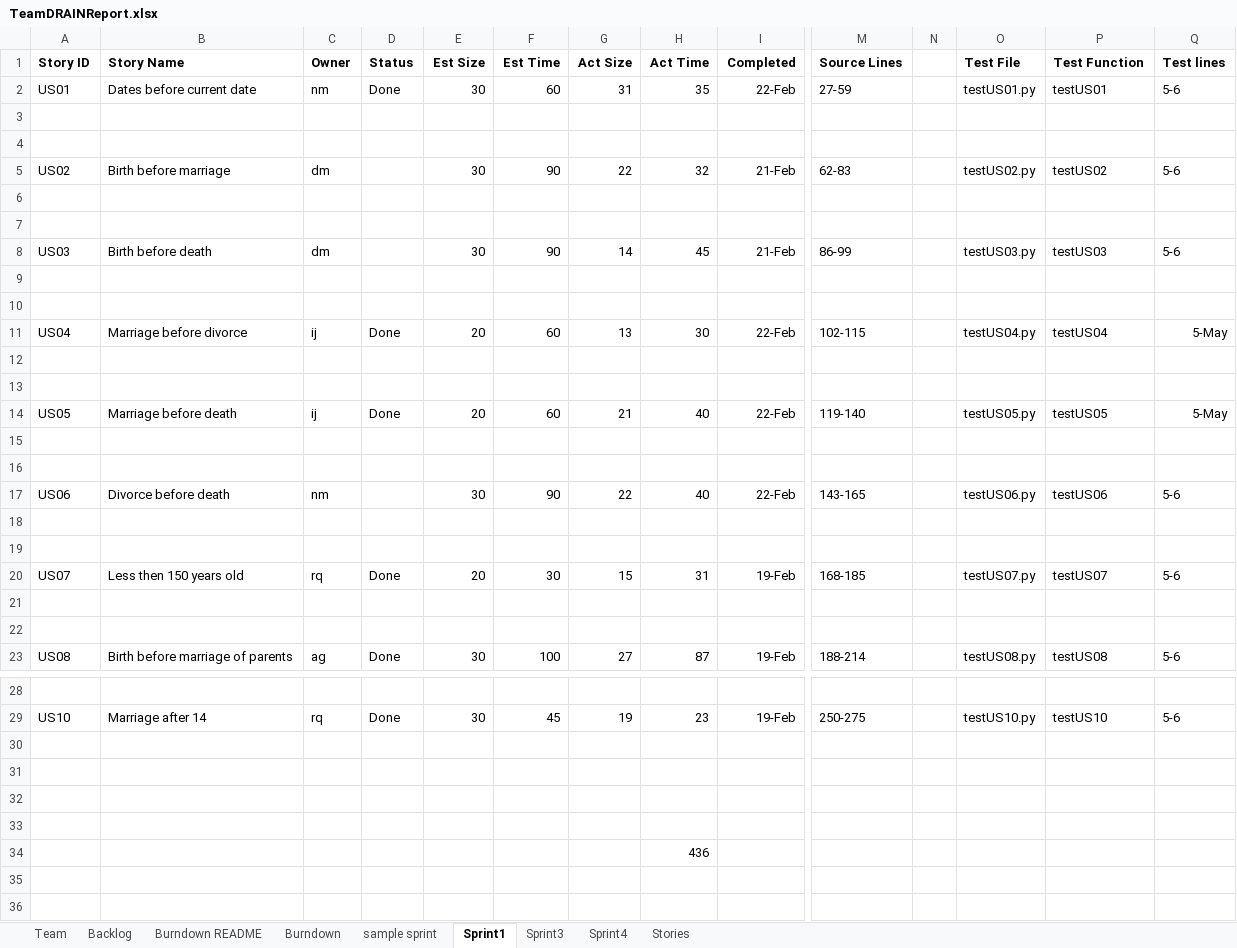
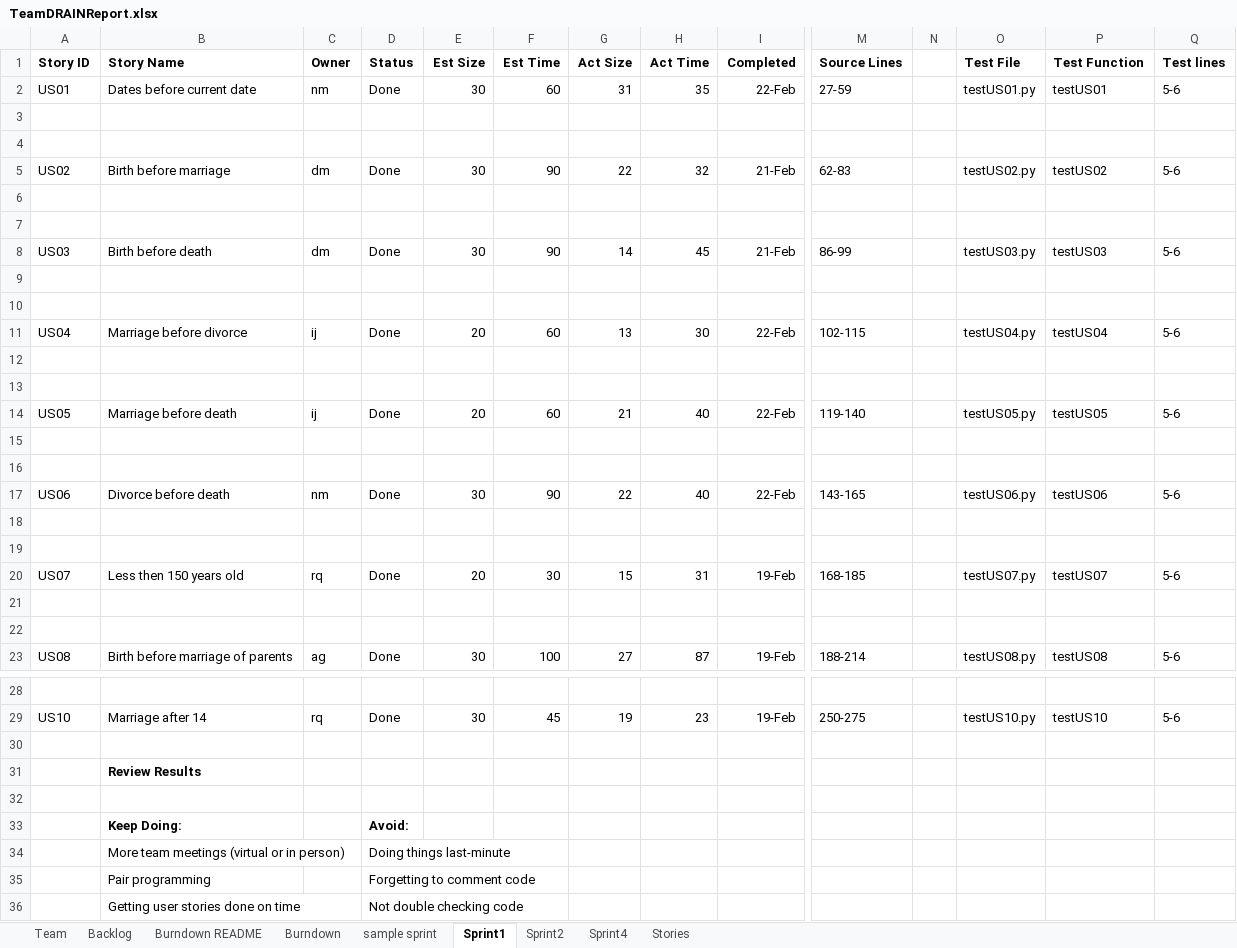
Before and after one commit to miahnaseem/SSW555_DRAIN, an Excel workbook: TeamDRAINReport.xlsx, sheet Sprint1, drawn as a sheet; only a part is shown, gaps mark what is left out; values as stored, in another font and other column widths than the file's, no borders; removed rows and columns are numbered as before the commit, all else as after; rows hold the shown columns only; the diff names each change by its address in the sheet, - before the commit and + after, or states it on an @@ line.

Commit message:
updated sprint planning log for team meeting

```diff
--- a/TeamDRAINReport.xlsx (sheet Sprint1)
+++ b/TeamDRAINReport.xlsx (sheet Sprint1)
-sheet tab: Sprint3
+sheet tab: Sprint2
-D5 (Status): (empty)
+D5 (Status): Done
-D8 (Status): (empty)
+D8 (Status): Done
-Q11 (Test lines): 5-May
+Q11 (Test lines): 5-6
-Q14 (Test lines): 5-May
+Q14 (Test lines): 5-6
-D17 (Status): (empty)
+D17 (Status): Done
+row 31:  | Review Results
-row 33: (empty)
+row 33:  | Keep Doing: |  | Avoid:
-row 34: (empty)
+row 34:  | More team meetings (virtual or in person) |  | Doing things last-minute
-row 34:  |  |  |  |  |  |  | 436
+row 35:  | Pair programming |  | Forgetting to comment code
+row 36:  | Getting user stories done on time |  | Not double checking code
```
Also changed, not shown: sheet Sprint2, sheet Stories, sheet Backlog, sheet Burndown, charts or pictures.
